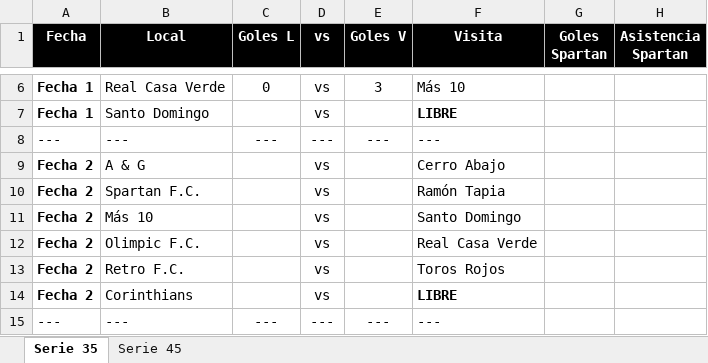
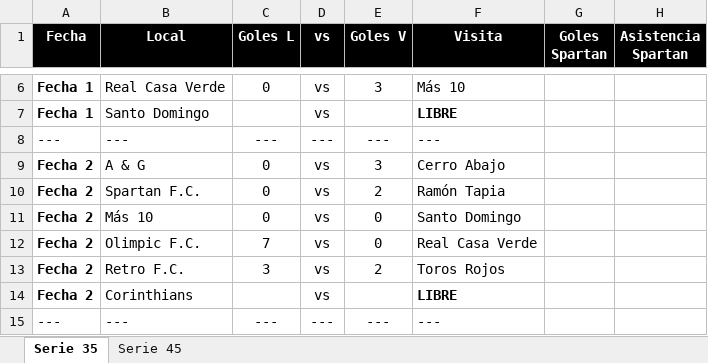
Before and after one commit to BorisBugueno/spartan-fc-web, an Excel workbook: data/Resultados.xlsx, sheet Serie 35, drawn as a sheet; only a part is shown, gaps mark what is left out; values as stored, in another font and other column widths than the file's, no borders; the diff names each change by its address in the sheet, - before the commit and + after, or states it on an @@ line.

```diff
--- a/data/Resultados.xlsx (sheet Serie 35)
+++ b/data/Resultados.xlsx (sheet Serie 35)
-C9:C11 (Goles L): (empty)
+C9:C11 (Goles L): 0
-E9 (Goles V): (empty)
+E9 (Goles V): 3
-E10 (Goles V): (empty)
+E10 (Goles V): 2
-E11:E12 (Goles V): (empty)
+E11:E12 (Goles V): 0
-C12 (Goles L): (empty)
+C12 (Goles L): 7
-C13 (Goles L): (empty)
+C13 (Goles L): 3
-E13 (Goles V): (empty)
+E13 (Goles V): 2
```
Also changed, not shown: sheet Serie 45.
